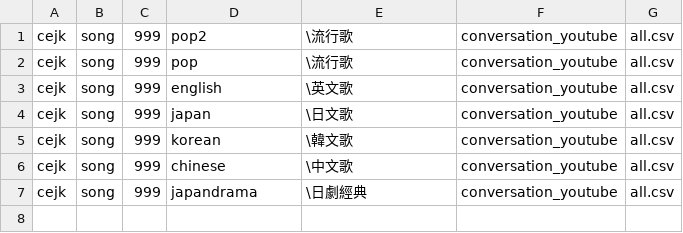
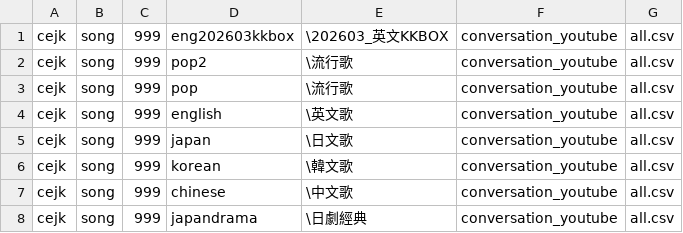
Before and after one commit to chenben514/learn, a CSV file: data/cejk/song/topics_song.csv, drawn as a sheet.

```diff
--- a/data/cejk/song/topics_song.csv
+++ b/data/cejk/song/topics_song.csv
@@ -1 +1,2 @@
+cejk,song,999,eng202603kkbox,\202603_英文KKBOX,conversation_youtube,all.csv
 cejk,song,999,pop2,\流行歌,conversation_youtube,all.csv
```
Also changed, not shown: data/cejk/song/japandrama/all.csv, 26 other files.
